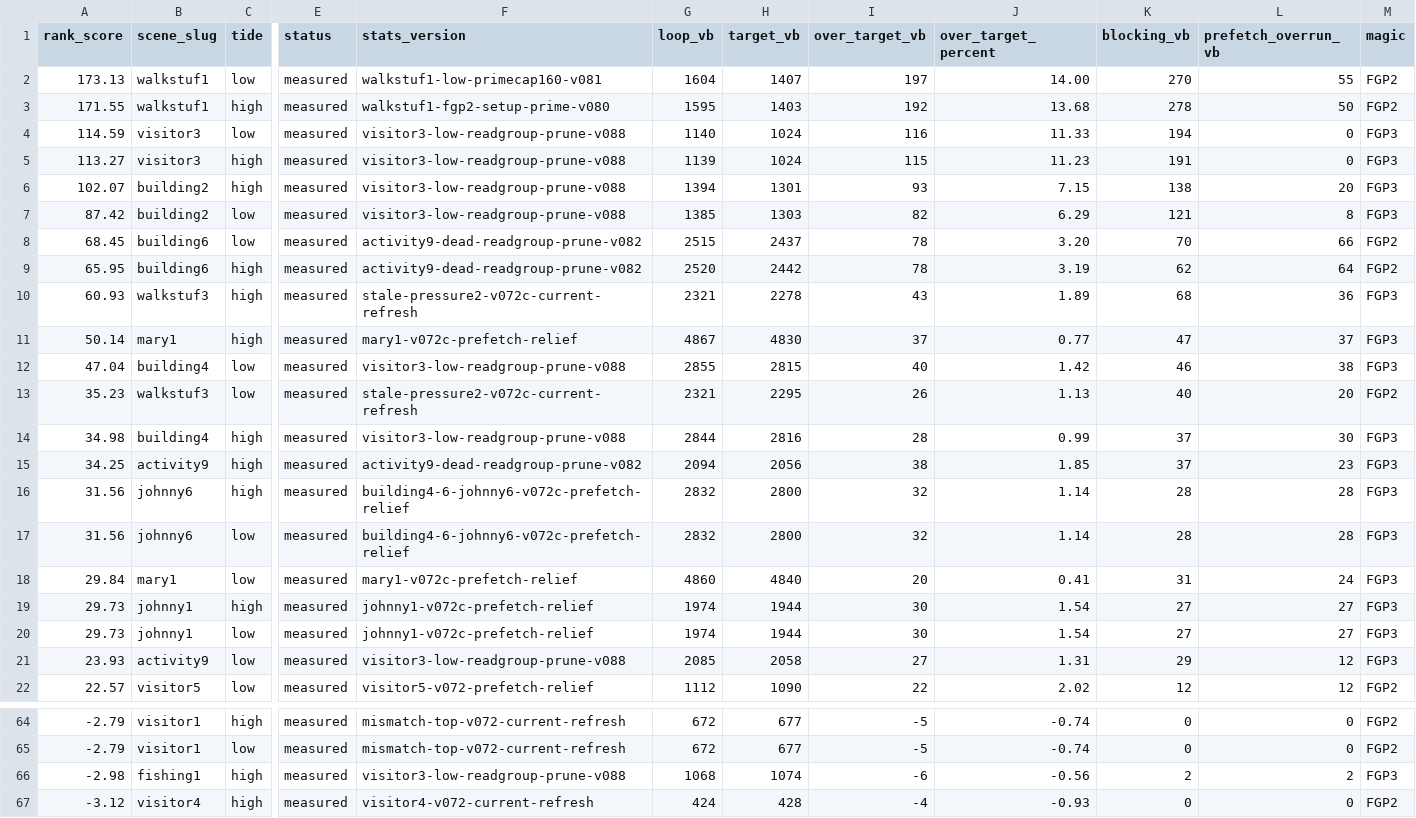
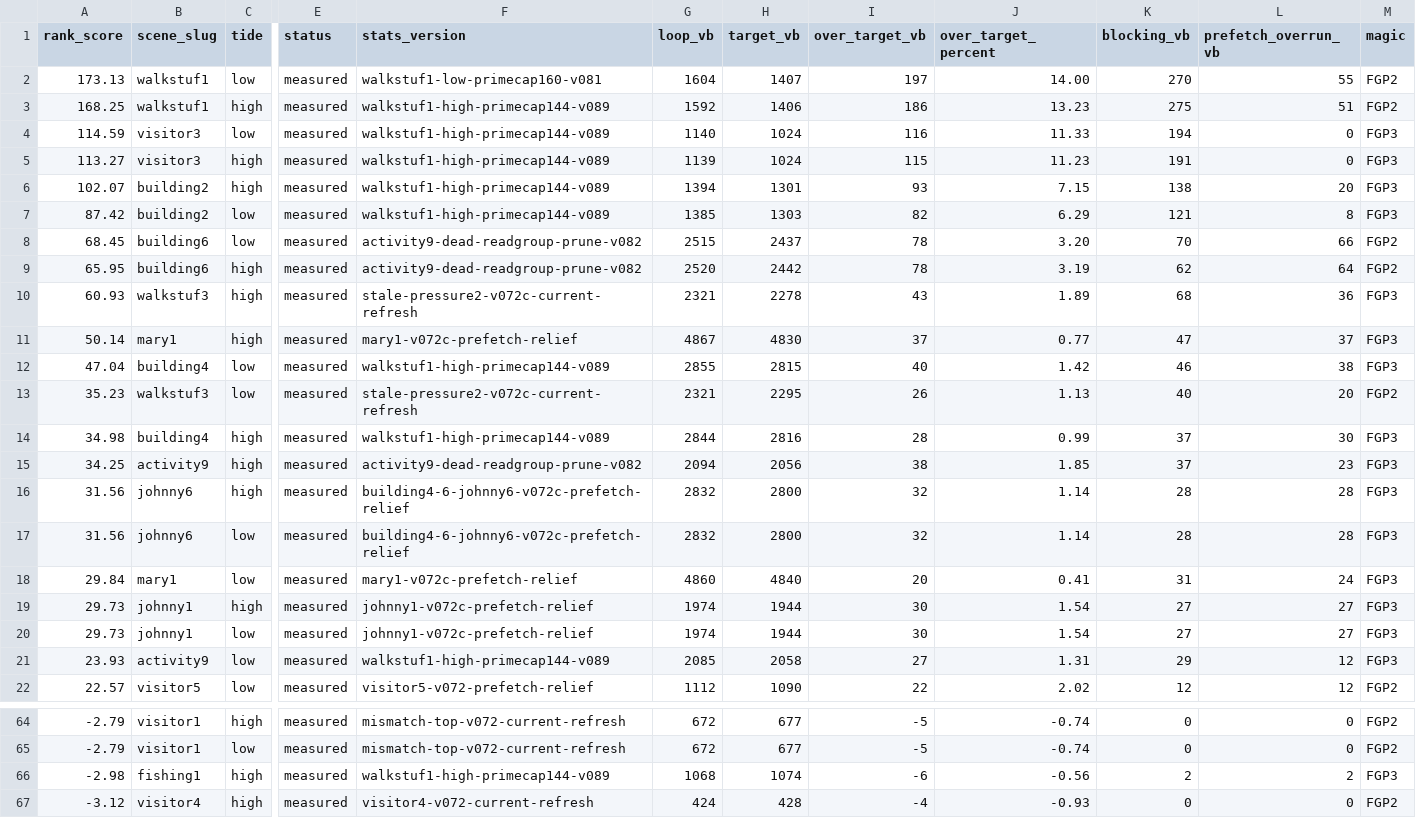
Before and after one commit to huntergdavis/johnny-castaway-ps1, a CSV file: docs/ps1/performance-preprocess-opportunities.csv, drawn as a sheet; only a part is shown, gaps mark what is left out; the diff names each change by its address in the sheet, - before the commit and + after, or states it on an @@ line.

```diff
--- a/docs/ps1/performance-preprocess-opportunities.csv
+++ b/docs/ps1/performance-preprocess-opportunities.csv
-A3 (rank_score): 171.55
+A3 (rank_score): 168.25
-F3 (stats_version): walkstuf1-fgp2-setup-prime-v080
+F3 (stats_version): walkstuf1-high-primecap144-v089
-G3 (loop_vb): 1595
+G3 (loop_vb): 1592
-H3 (target_vb): 1403
+H3 (target_vb): 1406
-I3 (over_target_vb): 192
+I3 (over_target_vb): 186
-J3 (over_target_percent): 13.68
+J3 (over_target_percent): 13.23
-K3 (blocking_vb): 278
+K3 (blocking_vb): 275
-L3 (prefetch_overrun_vb): 50
+L3 (prefetch_overrun_vb): 51
-F4:F7 (stats_version): visitor3-low-readgroup-prune-v088
+F4:F7 (stats_version): walkstuf1-high-primecap144-v089
-F12 (stats_version): visitor3-low-readgroup-prune-v088
+F12 (stats_version): walkstuf1-high-primecap144-v089
-F14 (stats_version): visitor3-low-readgroup-prune-v088
+F14 (stats_version): walkstuf1-high-primecap144-v089
-F21 (stats_version): visitor3-low-readgroup-prune-v088
+F21 (stats_version): walkstuf1-high-primecap144-v089
-F66 (stats_version): visitor3-low-readgroup-prune-v088
+F66 (stats_version): walkstuf1-high-primecap144-v089
```
Also changed, not shown: docs/ps1/performance-read-candidate-matrix.csv, docs/ps1/performance-scene-matrix.csv, 26 other files.
